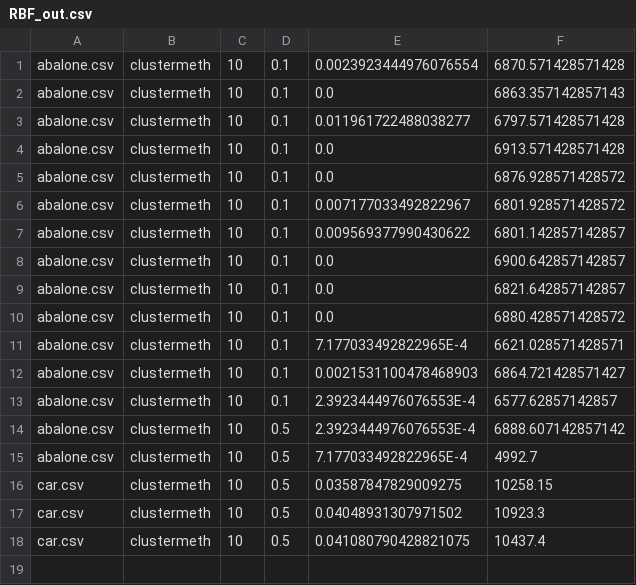
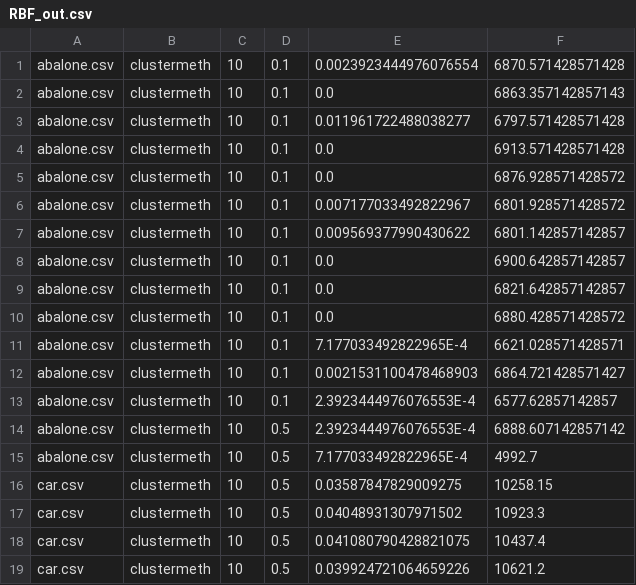
Before and after one commit to nathanstouffer/machine-learning, a CSV file: NeuralNets/Output/RBF_out.csv, drawn as a sheet; the diff names each change by its address in the sheet, - before the commit and + after, or states it on an @@ line.

```diff
--- a/NeuralNets/Output/RBF_out.csv
+++ b/NeuralNets/Output/RBF_out.csv
+row 19: car.csv | clustermeth | 10 | 0.5 | 0.039924721064659226 | 10621.2
```
Also changed, not shown: 3 other files.
